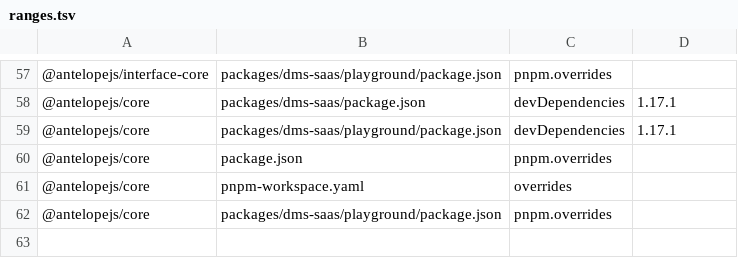
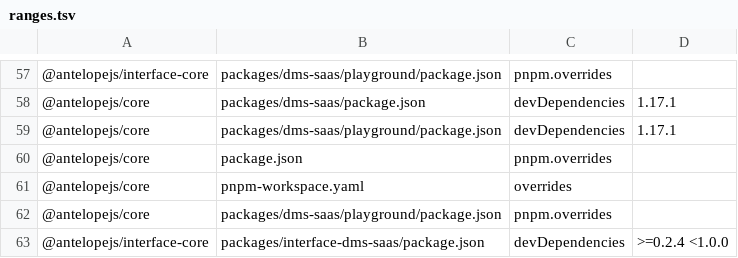
Before and after one commit to AntelopeJS/dms-saas, a TSV file: .campaign/tgz/ranges.tsv, drawn as a sheet; only a part is shown, gaps mark what is left out; the diff names each change by its address in the sheet, - before the commit and + after, or states it on an @@ line.

Commit message:
build(deps): re-pin interface-api, interface-core, core and the dms tarballs to the landed 0.4 set

```diff
--- a/.campaign/tgz/ranges.tsv
+++ b/.campaign/tgz/ranges.tsv
+row 63: @antelopejs/interface-core | packages/interface-dms-saas/package.json | devDependencies | >=0.2.4 <1.0.0
```
Also changed, not shown: 20 other files.
